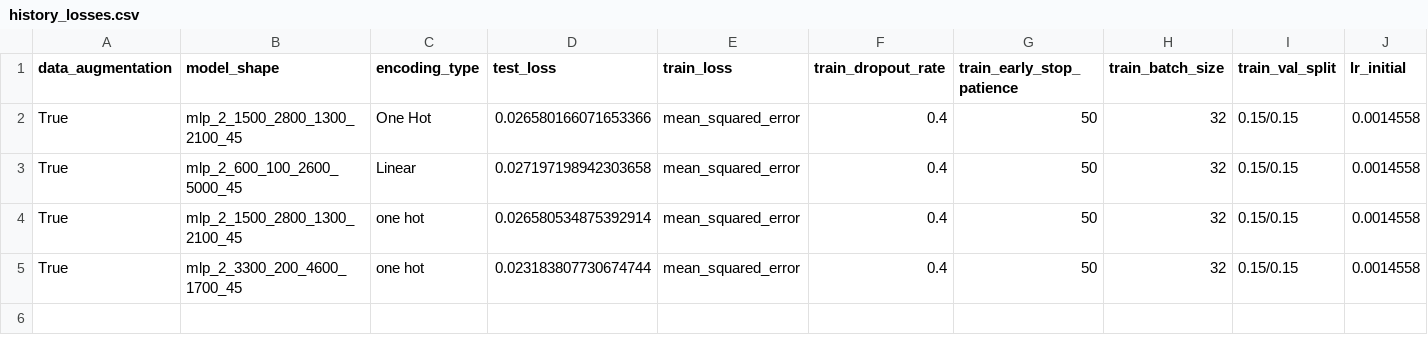
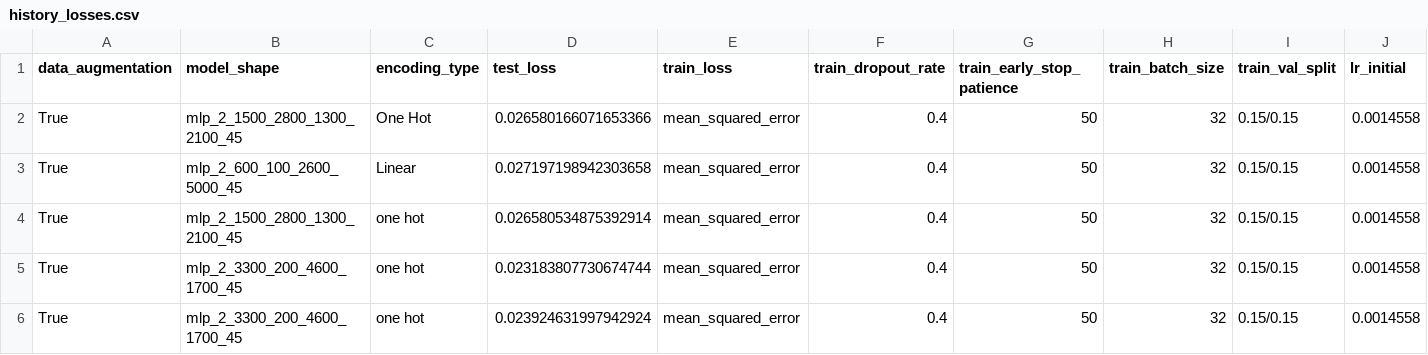
Before and after one commit to abhishekchak52/ML_qubit_design, a CSV file: model_predict_cavity_claw_RouteMeander_eigenmode/history_losses.csv, drawn as a sheet; only a part is shown; rows hold the shown columns only; the diff names each change by its address in the sheet, - before the commit and + after, or states it on an @@ line.

```diff
--- a/model_predict_cavity_claw_RouteMeander_eigenmode/history_losses.csv
+++ b/model_predict_cavity_claw_RouteMeander_eigenmode/history_losses.csv
+row 6: True | mlp_2_3300_200_4600_1700_45 | one hot | 0.023924631997942924 | mean_squared_error | 0.4 | 50 | 32 | 0.15/0.15 | 0.0014558
```
Also changed, not shown: model_predict_cavity_claw_RouteMeander_eigenmode/predictions_and_errors_unscaled_one_hot.csv, model_predict_coupler_NCap_cap_matrix/predictions_and_errors_one_hot.csv, 24 other files.
